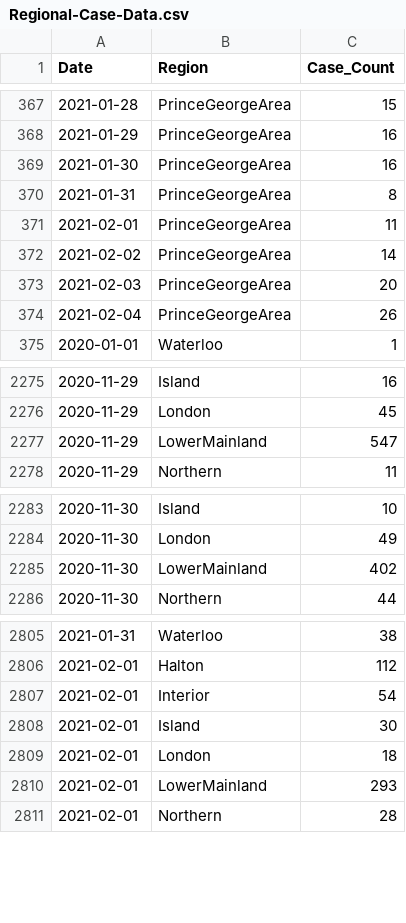
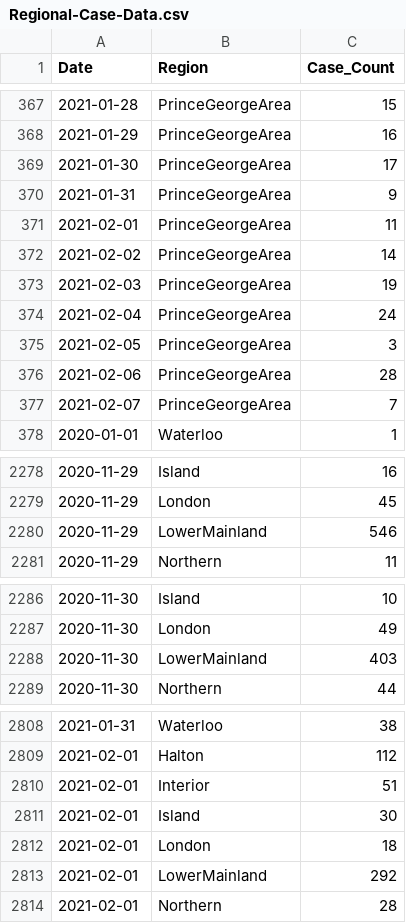
Before and after one commit to peliopoulos/COVID, a CSV file: Regional-Case-Data.csv, drawn as a sheet; only a part is shown, gaps mark what is left out; the diff covers the shown part only.

```diff
--- a/Regional-Case-Data.csv
+++ b/Regional-Case-Data.csv
@@ -368,8 +368,11 @@ Date,Region,Case_Count
 2021-01-29,PrinceGeorgeArea,16
-2021-01-30,PrinceGeorgeArea,16
-2021-01-31,PrinceGeorgeArea,8
+2021-01-30,PrinceGeorgeArea,17
+2021-01-31,PrinceGeorgeArea,9
 2021-02-01,PrinceGeorgeArea,11
 2021-02-02,PrinceGeorgeArea,14
-2021-02-03,PrinceGeorgeArea,20
-2021-02-04,PrinceGeorgeArea,26
+2021-02-03,PrinceGeorgeArea,19
+2021-02-04,PrinceGeorgeArea,24
+2021-02-05,PrinceGeorgeArea,3
+2021-02-06,PrinceGeorgeArea,28
+2021-02-07,PrinceGeorgeArea,7
 2020-01-01,Waterloo,1
@@ -2276,3 +2279,3 @@ Date,Region,Case_Count
 2020-11-29,London,45
-2020-11-29,LowerMainland,547
+2020-11-29,LowerMainland,546
 2020-11-29,Northern,11
@@ -2284,3 +2287,3 @@ Date,Region,Case_Count
 2020-11-30,London,49
-2020-11-30,LowerMainland,402
+2020-11-30,LowerMainland,403
 2020-11-30,Northern,44
@@ -2806,6 +2809,6 @@ Date,Region,Case_Count
 2021-02-01,Halton,112
-2021-02-01,Interior,54
+2021-02-01,Interior,51
 2021-02-01,Island,30
 2021-02-01,London,18
-2021-02-01,LowerMainland,293
+2021-02-01,LowerMainland,292
 2021-02-01,Northern,28
```
Also changed, not shown: 12 added rows and 14 edited cells elsewhere in this file.
